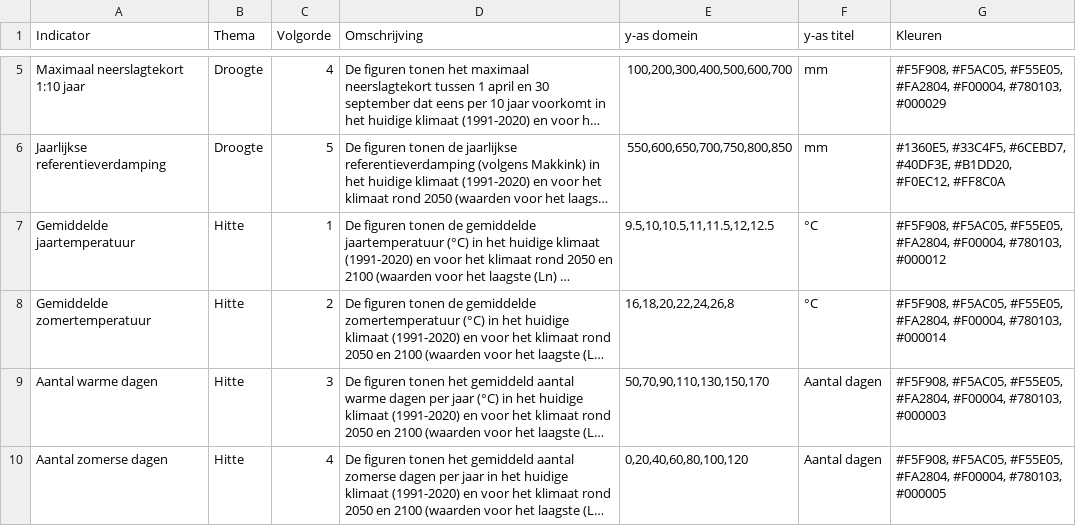
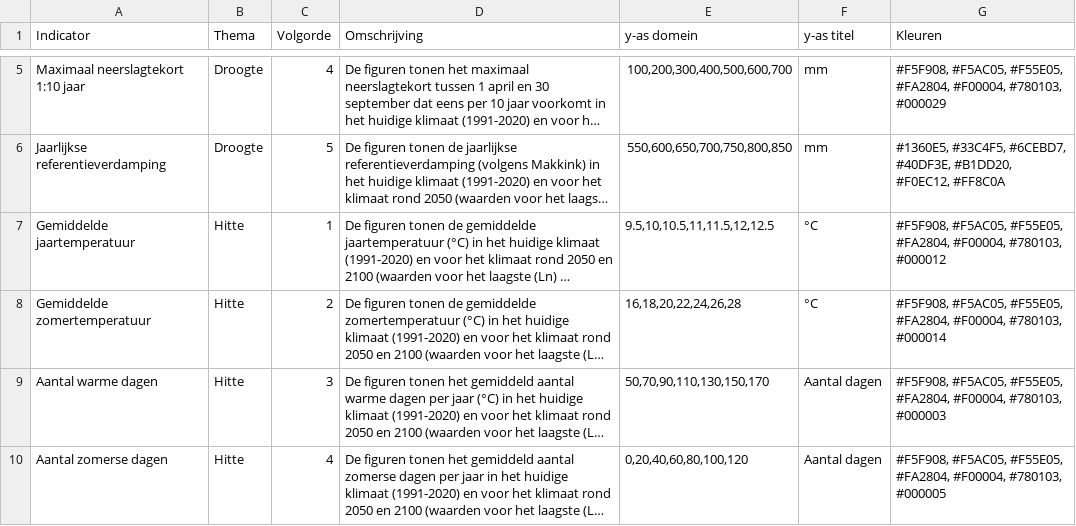
Before and after one commit to Climate-Adaptation-Services/knmi-statistieken-data, a CSV file: metadata.csv, drawn as a sheet; only a part is shown, gaps mark what is left out; long unchanged cells end in …; the diff names each change by its address in the sheet, - before the commit and + after, or states it on an @@ line.

Commit message:
Update metadata.csv

```diff
--- a/metadata.csv
+++ b/metadata.csv
-E8 (y-as domein): 16,18,20,22,24,26,8
+E8 (y-as domein): 16,18,20,22,24,26,28
```
